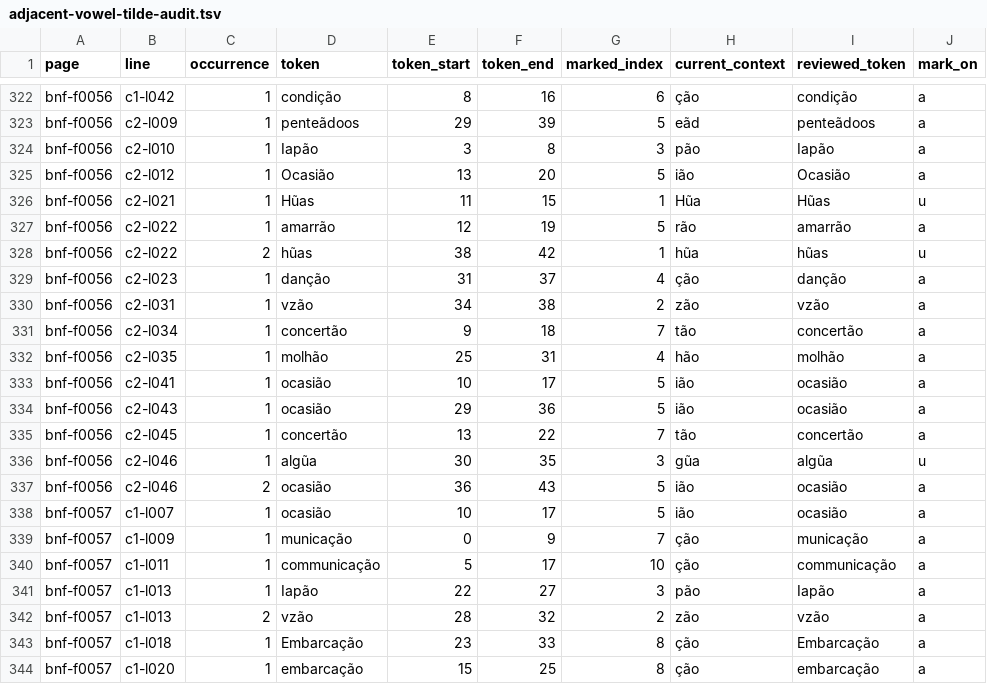
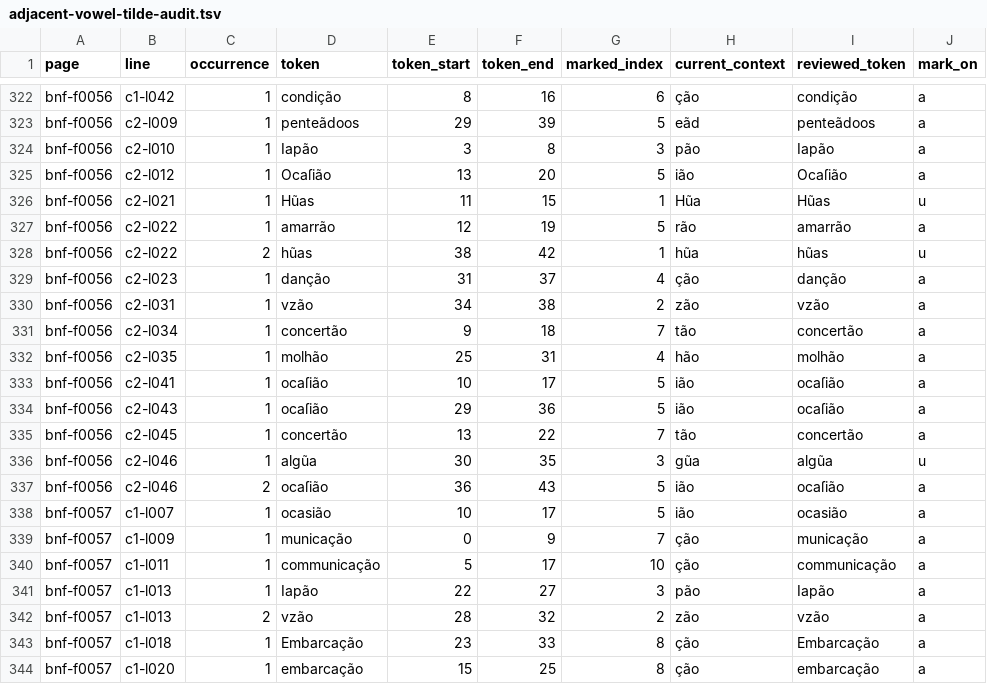
Before and after one commit to hiroshi-manabe/nippo-jisho, a TSV file: pilot/adjacent-vowel-tilde-audit.tsv, drawn as a sheet; only a part is shown, gaps mark what is left out; the diff names each change by its address in the sheet, - before the commit and + after, or states it on an @@ line.

```diff
--- a/pilot/adjacent-vowel-tilde-audit.tsv
+++ b/pilot/adjacent-vowel-tilde-audit.tsv
-D325 (token): Ocasião
+D325 (token): Ocaſião
-I325 (reviewed_token): Ocasião
+I325 (reviewed_token): Ocaſião
-D333:D334 (token): ocasião
+D333:D334 (token): ocaſião
-I333:I334 (reviewed_token): ocasião
+I333:I334 (reviewed_token): ocaſião
-D337 (token): ocasião
+D337 (token): ocaſião
-I337 (reviewed_token): ocasião
+I337 (reviewed_token): ocaſião
```
Also changed, not shown: pilot/st-ligature-audit.tsv, 7 other files.
